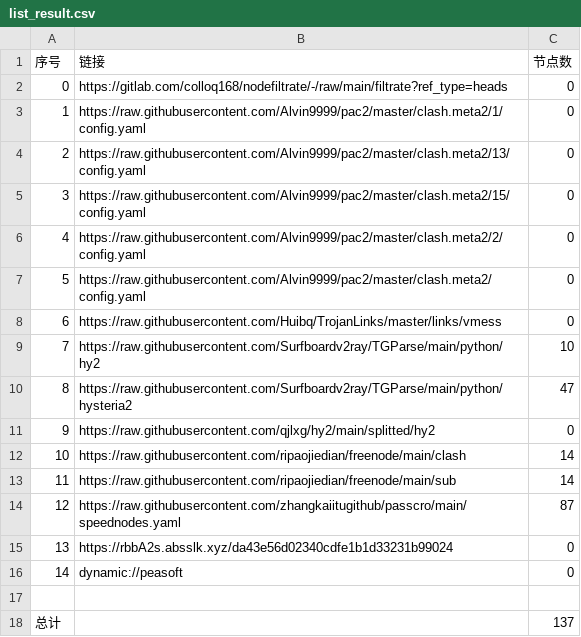
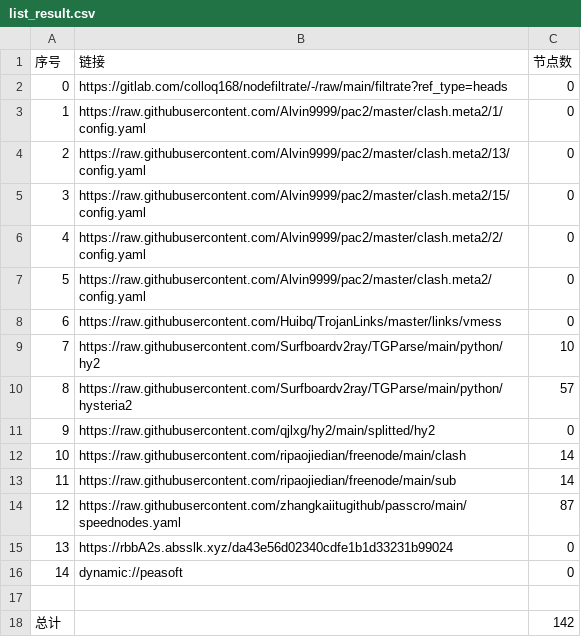
Before and after one commit to CrowleyLian/AutoMergePublicNodes, a CSV file: list_result.csv, drawn as a sheet.

```diff
--- a/list_result.csv
+++ b/list_result.csv
@@ -9,3 +9,3 @@
 7,https://raw.githubusercontent.com/Surfboardv2ray/TGParse/main/python/hy2,10
-8,https://raw.githubusercontent.com/Surfboardv2ray/TGParse/main/python/hysteria2,47
+8,https://raw.githubusercontent.com/Surfboardv2ray/TGParse/main/python/hysteria2,57
 9,https://raw.githubusercontent.com/qjlxg/hy2/main/splitted/hy2,0
@@ -17,2 +17,2 @@
 
-总计,,137
+总计,,142
```
Also changed, not shown: 8 other files.
